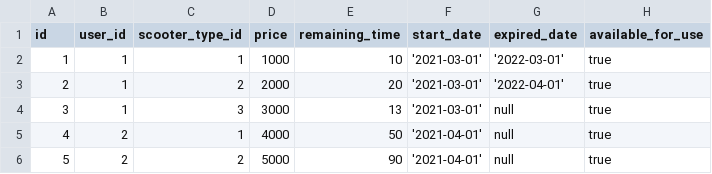
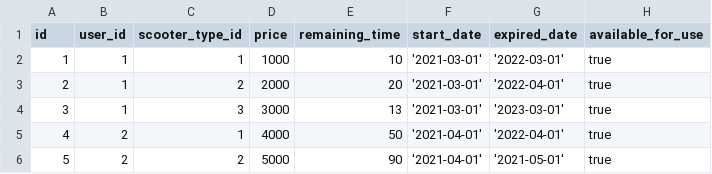
Before and after one commit to mehail/ScooterRentalService, a CSV file: src/main/resources/db/changelog/testDataset/seasonTickets.csv, drawn as a sheet.

Commit message:
Add create, delete methods to SeasonTicketController, other controller refactoring

```diff
--- a/src/main/resources/db/changelog/testDataset/seasonTickets.csv
+++ b/src/main/resources/db/changelog/testDataset/seasonTickets.csv
@@ -3,4 +3,4 @@ id,user_id,scooter_type_id,price,remaining_time,start_date,expired_date,availabl
 2,1,2,2000,20,'2021-03-01','2022-04-01',true
-3,1,3,3000,13,'2021-03-01',null,true
-4,2,1,4000,50,'2021-04-01',null,true
-5,2,2,5000,90,'2021-04-01',null,true
+3,1,3,3000,13,'2021-03-01','2023-03-01',true
+4,2,1,4000,50,'2021-04-01','2022-04-01',true
+5,2,2,5000,90,'2021-04-01','2021-05-01',true
```
Also changed, not shown: src/main/resources/db/changelog/testDataset/users.csv, 13 other files.
